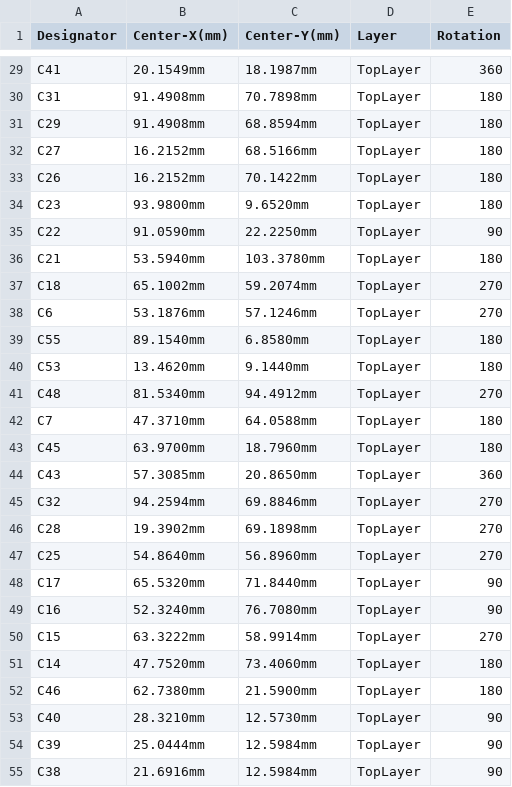
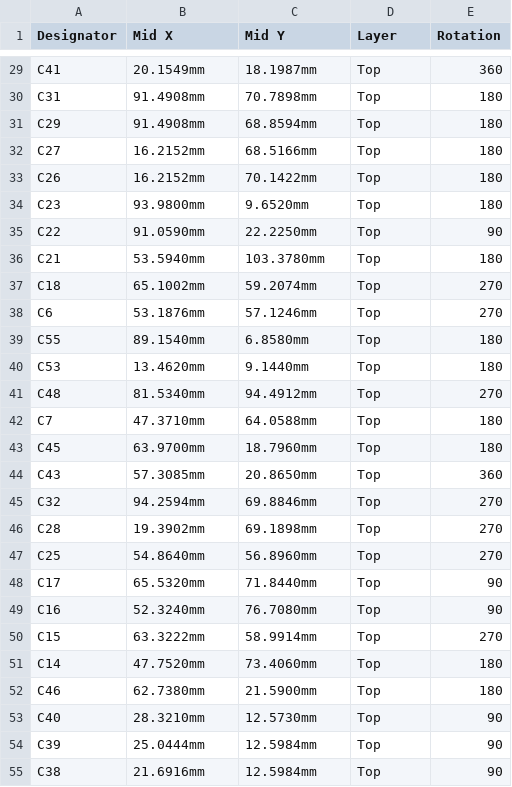
Before and after one commit to Elipsit/STM32-ROMI, a CSV file: Altium/STM32-ROMI_Rev_A/Project Outputs for STM32-ROMI_Rev_A/Folder Structure/Generates pick and place files/STM32-ROMI_Rev_A-2020-08-18.csv, drawn as a sheet; only a part is shown, gaps mark what is left out; the diff covers the shown part only; the diff names each change by its address in the sheet, - before the commit and + after, or states it on an @@ line.

```diff
--- a/Altium/STM32-ROMI_Rev_A/Project Outputs for STM32-ROMI_Rev_A/Folder Structure/Generates pick and place files/STM32-ROMI_Rev_A-2020-08-18.csv
+++ b/Altium/STM32-ROMI_Rev_A/Project Outputs for STM32-ROMI_Rev_A/Folder Structure/Generates pick and place files/STM32-ROMI_Rev_A-2020-08-18.csv
-B1: Center-X(mm)
+B1: Mid X
-C1: Center-Y(mm)
+C1: Mid Y
-D29:D55 (Layer): TopLayer
+D29:D55 (Layer): Top
```
Also changed, not shown: 164 edited cells elsewhere in this file, 27 other files.
